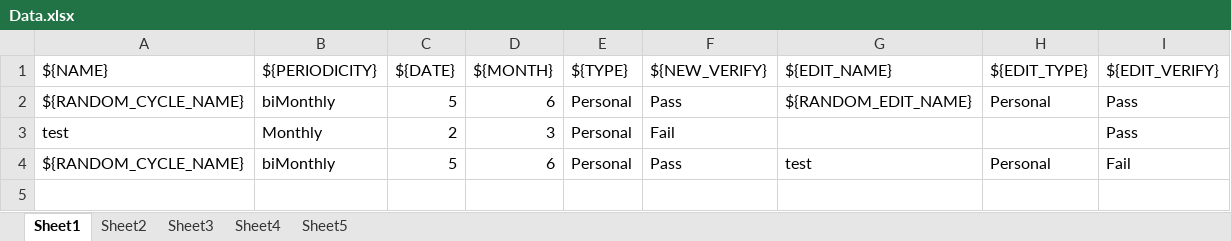
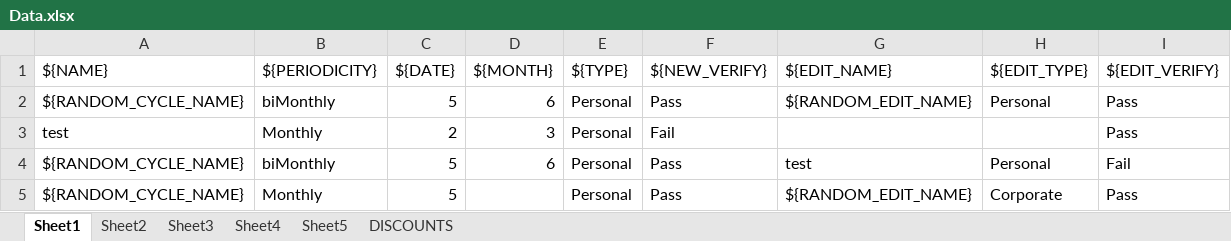
Before and after one commit to amalshaju2121/selenium, an Excel workbook: Test_Data/Data.xlsx, sheet Sheet1, drawn as a sheet; values as stored, in another font and other column widths than the file's, no borders; the diff names each change by its address in the sheet, - before the commit and + after, or states it on an @@ line.

```diff
--- a/Test_Data/Data.xlsx (sheet Sheet1)
+++ b/Test_Data/Data.xlsx (sheet Sheet1)
+sheet tab: DISCOUNTS
+row 5: ${RANDOM_CYCLE_NAME} | Monthly | 5 |  | Personal | Pass | ${RANDOM_EDIT_NAME} | Corporate | Pass
```
Also changed, not shown: sheet Sheet3, 6 other files.
